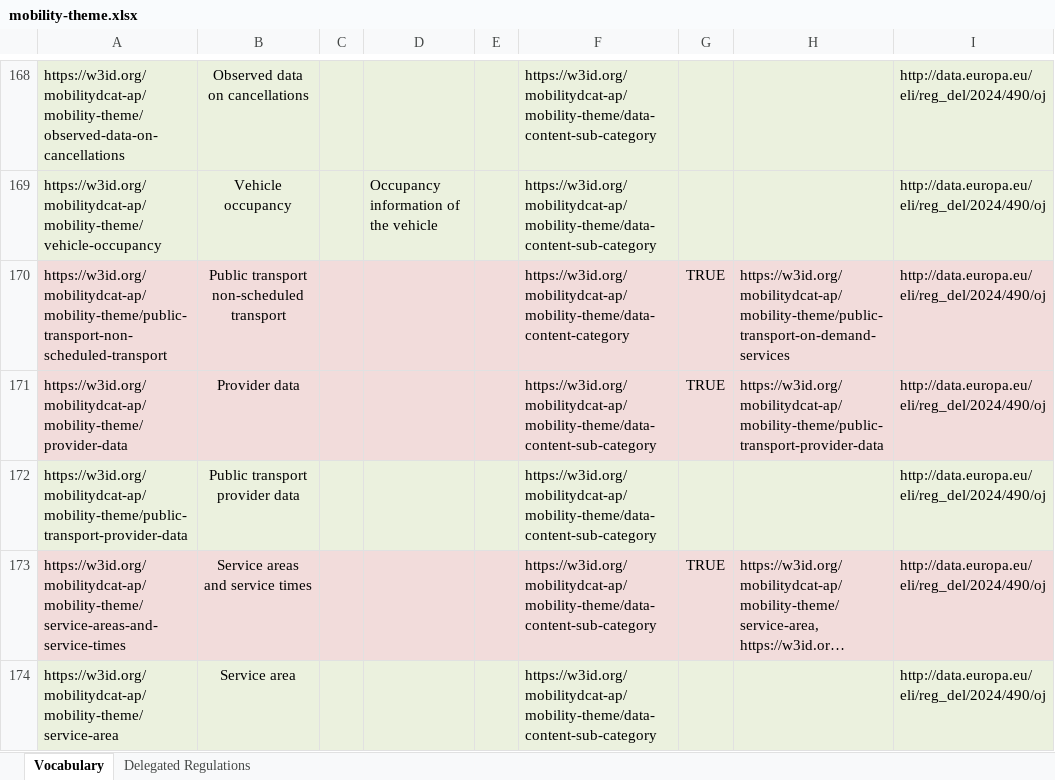
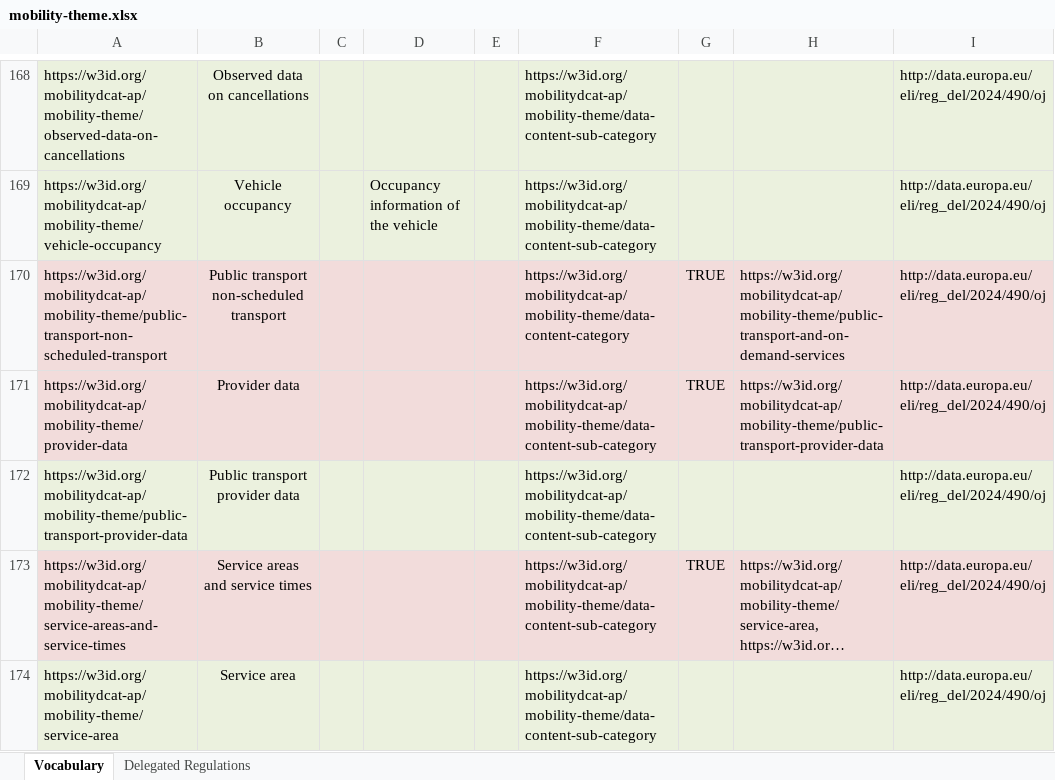
Before and after one commit to mobilityDCAT-AP/controlled-vocabularies, an Excel workbook: mobility-theme/mobility-theme.xlsx, sheet Vocabulary, drawn as a sheet; only a part is shown, gaps mark what is left out; long unchanged cells end in …; values as stored, in another font and other column widths than the file's, no borders; the diff covers the shown part only; the diff names each change by its address in the sheet, - before the commit and + after, or states it on an @@ line.

Commit message:
mobility-theme: release 2.0.0

```diff
--- a/mobility-theme/mobility-theme.xlsx (sheet Vocabulary)
+++ b/mobility-theme/mobility-theme.xlsx (sheet Vocabulary)
-H170: https://w3id.org/mobilitydcat-ap/mobility-theme/public-transport-on-demand-services
+H170: https://w3id.org/mobilitydcat-ap/mobility-theme/public-transport-and-on-demand-services
```
Also changed, not shown: 16 edited cells and cell formats elsewhere in this sheet, formulas that keep their value, 26 other files.
